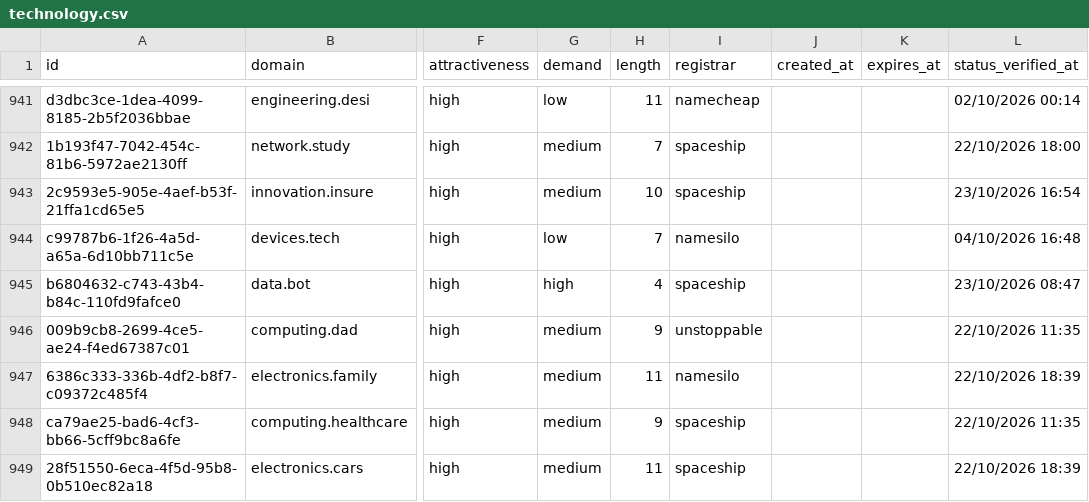
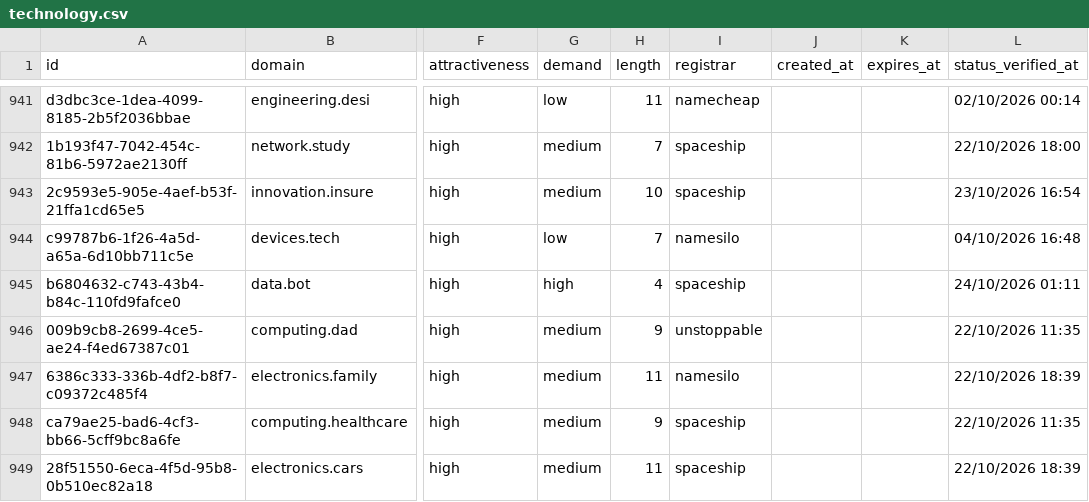
Before and after one commit to UniqueDomains/technology-sector-oneword-domains, a CSV file: technology.csv, drawn as a sheet; only a part is shown, gaps mark what is left out; the diff names each change by its address in the sheet, - before the commit and + after, or states it on an @@ line.

Commit message:
Domains update

```diff
--- a/technology.csv
+++ b/technology.csv
-L945 (status_verified_at): 23/10/2026 08:47
+L945 (status_verified_at): 24/10/2026 01:11
```
Also changed, not shown: 3 other files.
